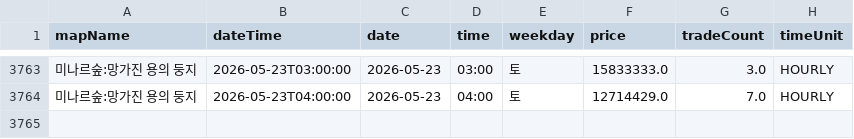
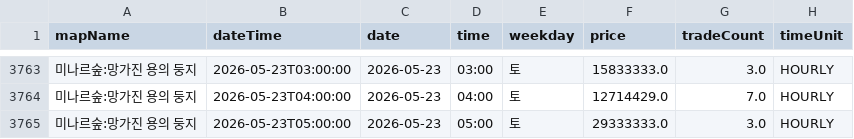
Before and after one commit to gjunil603/mashop-dashboard, a CSV file: data/maps/미나르숲_망가진_용의_둥지/history.csv, drawn as a sheet; only a part is shown, gaps mark what is left out.

```diff
--- a/data/maps/미나르숲_망가진_용의_둥지/history.csv
+++ b/data/maps/미나르숲_망가진_용의_둥지/history.csv
@@ -3764 +3764,2 @@ mapName,dateTime,date,time,weekday,price,tradeCount,timeUnit
 미나르숲:망가진 용의 둥지,2026-05-23T04:00:00,2026-05-23,04:00,토,12714429.0,7.0,HOURLY
+미나르숲:망가진 용의 둥지,2026-05-23T05:00:00,2026-05-23,05:00,토,29333333.0,3.0,HOURLY
```
Also changed, not shown: data/maps/미나르숲_남겨진_용의_둥지/history.csv, data/maps/아쿠아로드_깊은_바다_협곡2/history.csv, 3 other files.
